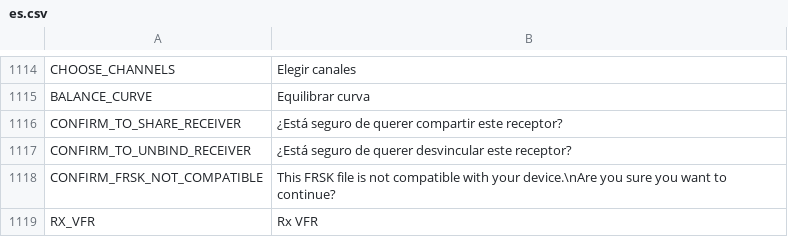
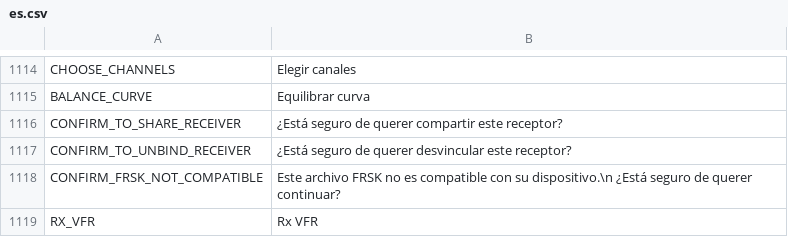
Before and after one commit to tbrautaset/ETHOS-Feedback-Community, a CSV file: translations/display/es.csv, drawn as a sheet; only a part is shown, gaps mark what is left out; the diff covers the shown part only.

```diff
--- a/translations/display/es.csv
+++ b/translations/display/es.csv
@@ -1117,3 +1117,3 @@ CONFIRM_TO_SHARE_RECEIVER,"¿Está seguro de querer compartir este receptor?"
 CONFIRM_TO_UNBIND_RECEIVER,"¿Está seguro de querer desvincular este receptor?"
-CONFIRM_FRSK_NOT_COMPATIBLE,"This FRSK file is not compatible with your device.\nAre you sure you want to continue?"
+CONFIRM_FRSK_NOT_COMPATIBLE,"Este archivo FRSK no es compatible con su dispositivo.\n ¿Está seguro de querer continuar?"
 RX_VFR,"Rx VFR"
```
Also changed, not shown: 9 edited cells elsewhere in this file.
